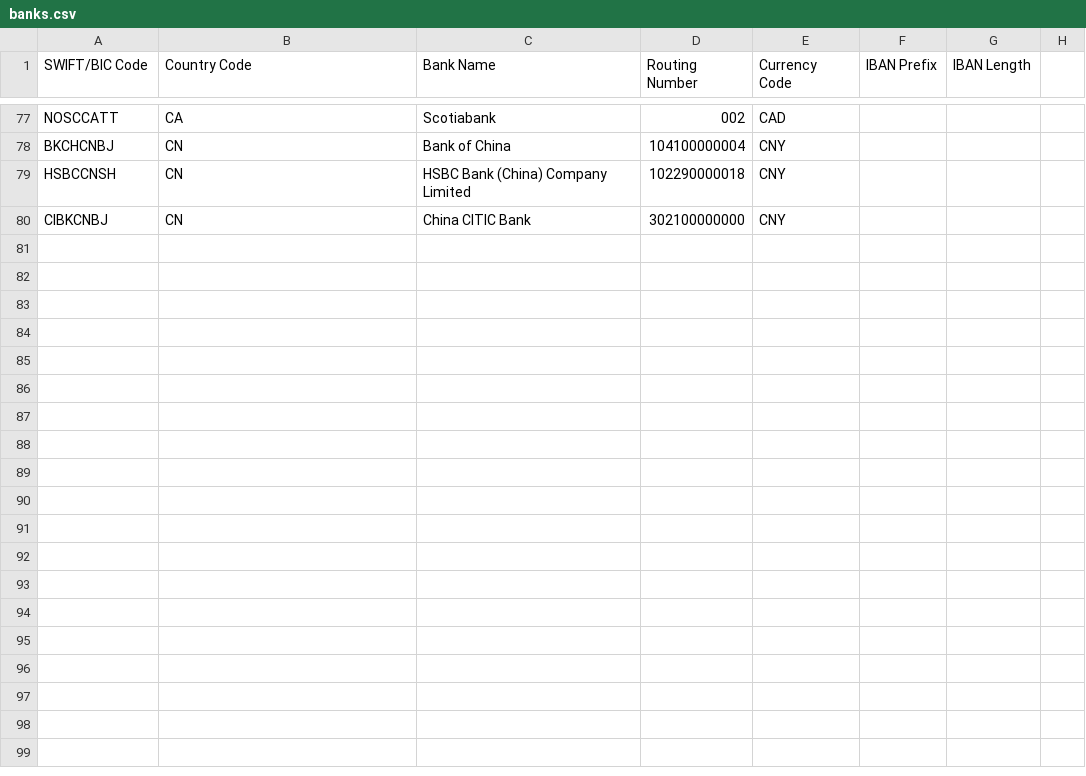
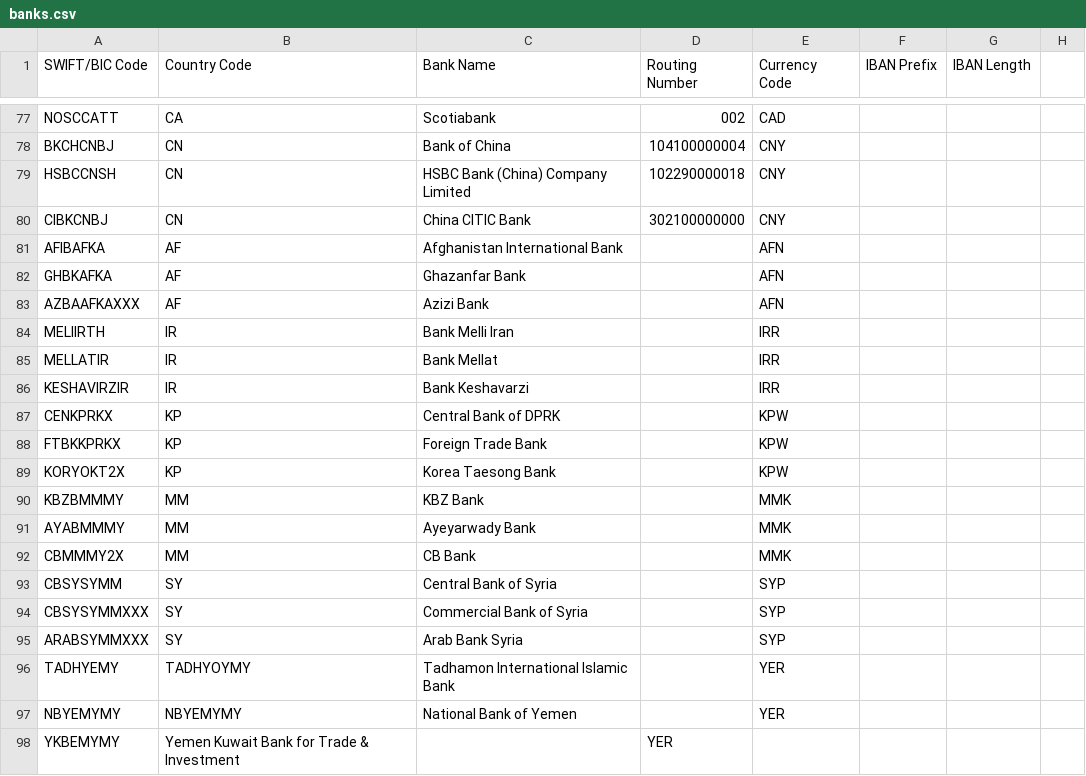
Before and after one commit to toufikSaadane/trx-parent, a CSV file: trx-generator-service/src/main/resources/banks.csv, drawn as a sheet; only a part is shown, gaps mark what is left out.

Commit message:
alert service working good

```diff
--- a/trx-generator-service/src/main/resources/banks.csv
+++ b/trx-generator-service/src/main/resources/banks.csv
@@ -80 +80,19 @@ HSBCCNSH,CN,HSBC Bank (China) Company Limited,102290000018,CNY,,
 CIBKCNBJ,CN,China CITIC Bank,302100000000,CNY,,
+AFIBAFKA,AF,Afghanistan International Bank,,AFN,,
+GHBKAFKA,AF,Ghazanfar Bank,,AFN,,
+AZBAAFKAXXX,AF,Azizi Bank,,AFN,,
+MELIIRTH,IR,Bank Melli Iran,,IRR,,
+MELLATIR,IR,Bank Mellat,,IRR,,
+KESHAVIRZIR,IR,Bank Keshavarzi,,IRR,,
+CENKPRKX,KP,Central Bank of DPRK,,KPW,,
+FTBKKPRKX,KP,Foreign Trade Bank,,KPW,,
+KORYOKT2X,KP,Korea Taesong Bank,,KPW,,
+KBZBMMMY,MM,KBZ Bank,,MMK,,
+AYABMMMY,MM,Ayeyarwady Bank,,MMK,,
+CBMMMY2X,MM,CB Bank,,MMK,,
+CBSYSYMM,SY,Central Bank of Syria,,SYP,,
+CBSYSYMMXXX,SY,Commercial Bank of Syria,,SYP,,
+ARABSYMMXXX,SY,Arab Bank Syria,,SYP,,
+TADHYEMY,TADHYOYMY,Tadhamon International Islamic Bank,,YER,,
+NBYEMYMY,NBYEMYMY,National Bank of Yemen,,YER,,
+YKBEMYMY,Yemen Kuwait Bank for Trade & Investment,,YER,,
```
Also changed, not shown: 52 other files.
